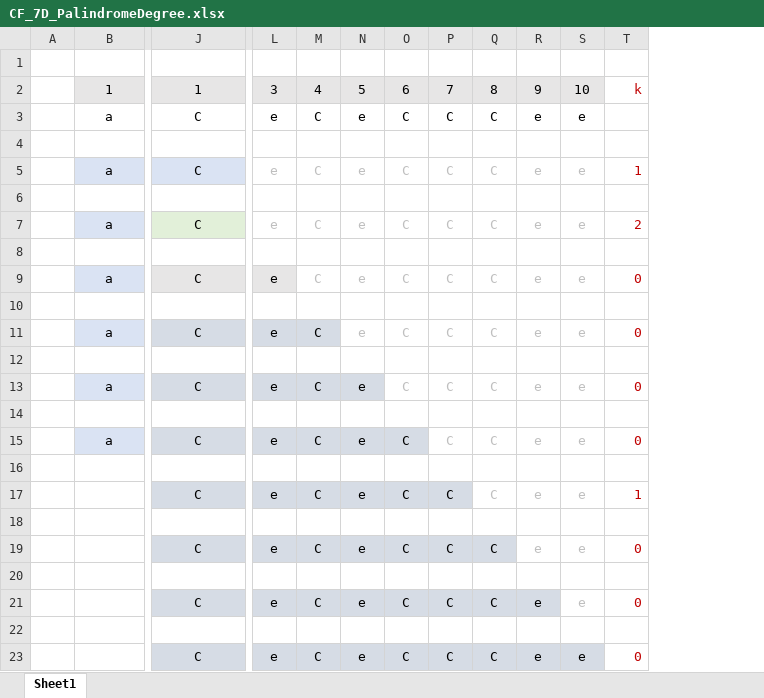
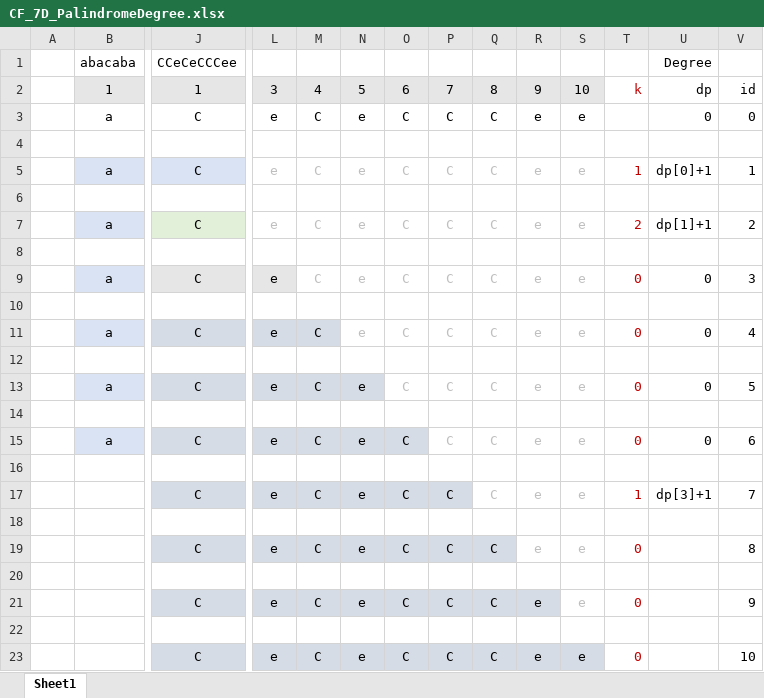
Before and after one commit to gzshawnliang/competitive-programming, an Excel workbook: other2/thomas/hashing/CF_7D_PalindromeDegree/CF_7D_PalindromeDegree.xlsx, sheet Sheet1, drawn as a sheet; only a part is shown, gaps mark what is left out; values as stored, in another font and other column widths than the file's, no borders; rows hold the shown columns only; the diff names each change by its address in the sheet, - before the commit and + after, or states it on an @@ line.

```diff
--- a/other2/thomas/hashing/CF_7D_PalindromeDegree/CF_7D_PalindromeDegree.xlsx (sheet Sheet1)
+++ b/other2/thomas/hashing/CF_7D_PalindromeDegree/CF_7D_PalindromeDegree.xlsx (sheet Sheet1)
+column U, rows 1-17: Degree | dp | 0 |  | dp[0]+1 |  | dp[1]+1 |  | 0 |  | 0 |  | 0 |  | 0 |  | dp[3]+1
+column V, rows 2-23: id | 0 |  | 1 |  | 2 |  | 3 |  | 4 |  | 5 |  | 6 |  | 7 |  | 8 |  | 9 |  | 10
-row 1: (empty)
+row 1:  | abacaba | CCeCeCCCee |  |  |  |  |  |  |  |  |  | Degree
```
Also changed, not shown: 2 other files.
